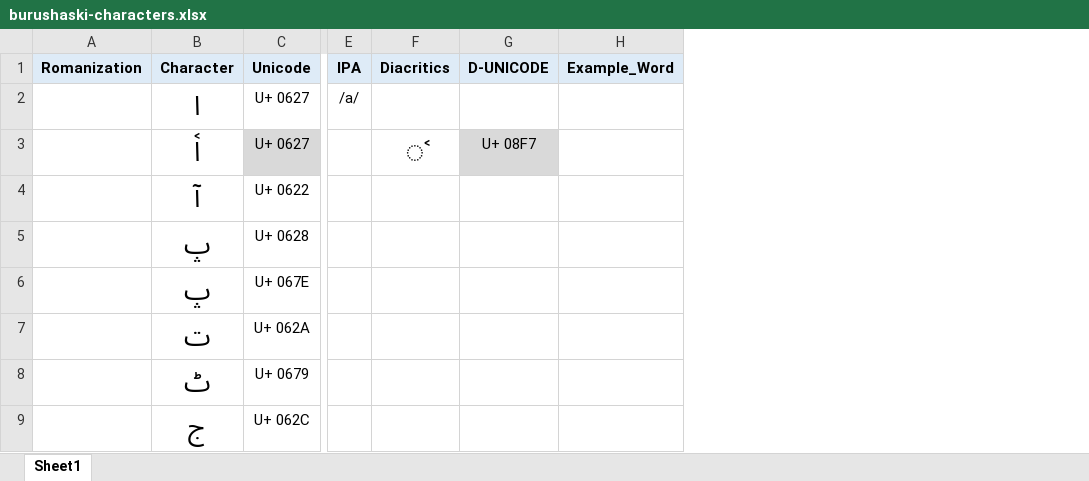
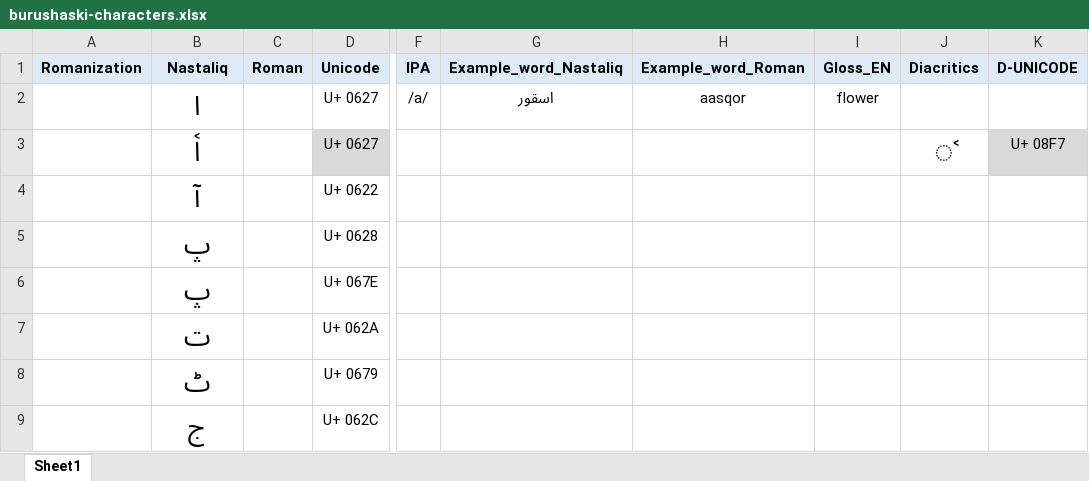
Before and after one commit to sardaralikhamosh/Burushaski, an Excel workbook: Dataset/Alphabets-Dataset/burushaski-characters.xlsx, sheet Sheet1, drawn as a sheet; only a part is shown, gaps mark what is left out; values as stored, in another font and other column widths than the file's, no borders; removed rows and columns are numbered as before the commit, all else as after; the diff names each change by its address in the sheet, - before the commit and + after, or states it on an @@ line.

Commit message:
dataset
updated script dataset

```diff
--- a/Dataset/Alphabets-Dataset/burushaski-characters.xlsx (sheet Sheet1)
+++ b/Dataset/Alphabets-Dataset/burushaski-characters.xlsx (sheet Sheet1)
+column C (Roman), empty
+column G (Example_word_Nastaliq), row 2: اسقور
+column H (Example_word_Roman), row 2: aasqor
+column I (Gloss_EN), row 2: flower
-column H (Example_Word), empty
-B1: Character
+B1: Nastaliq
```
